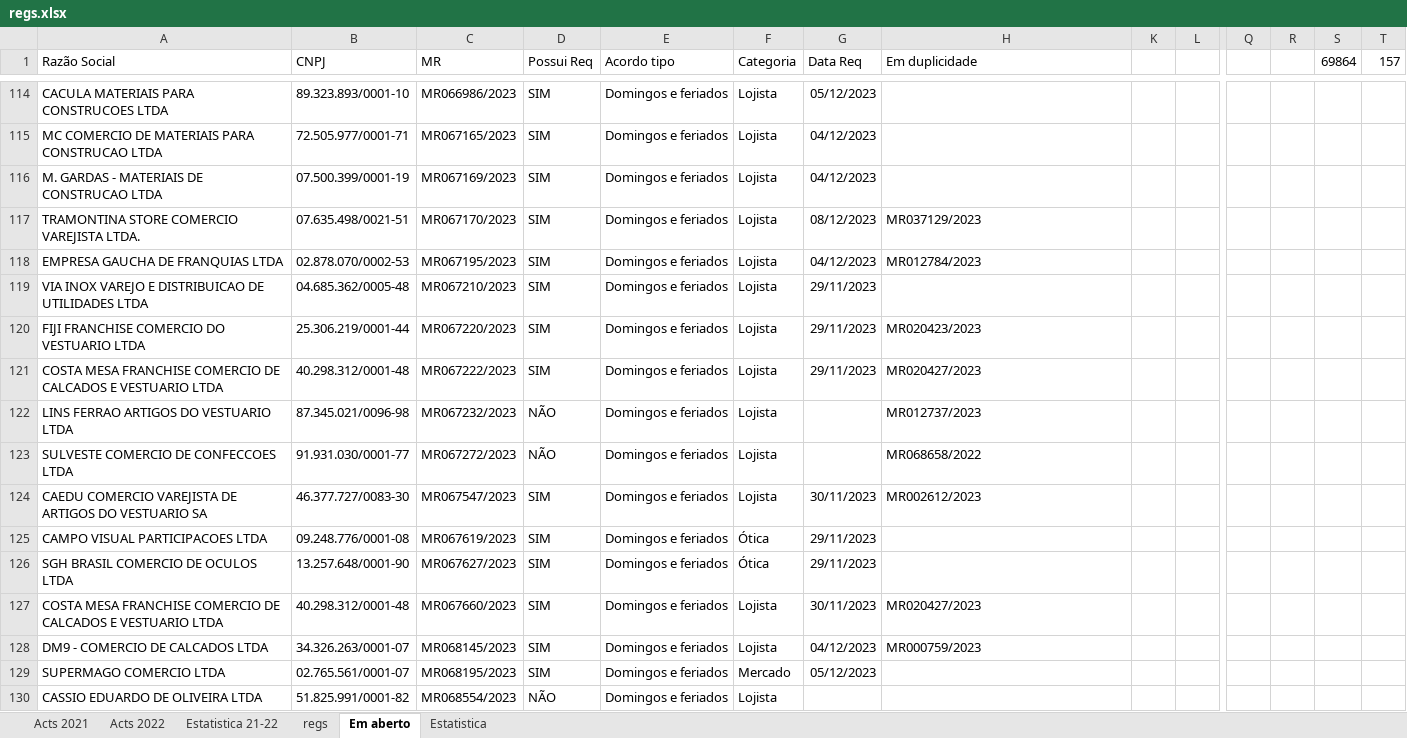
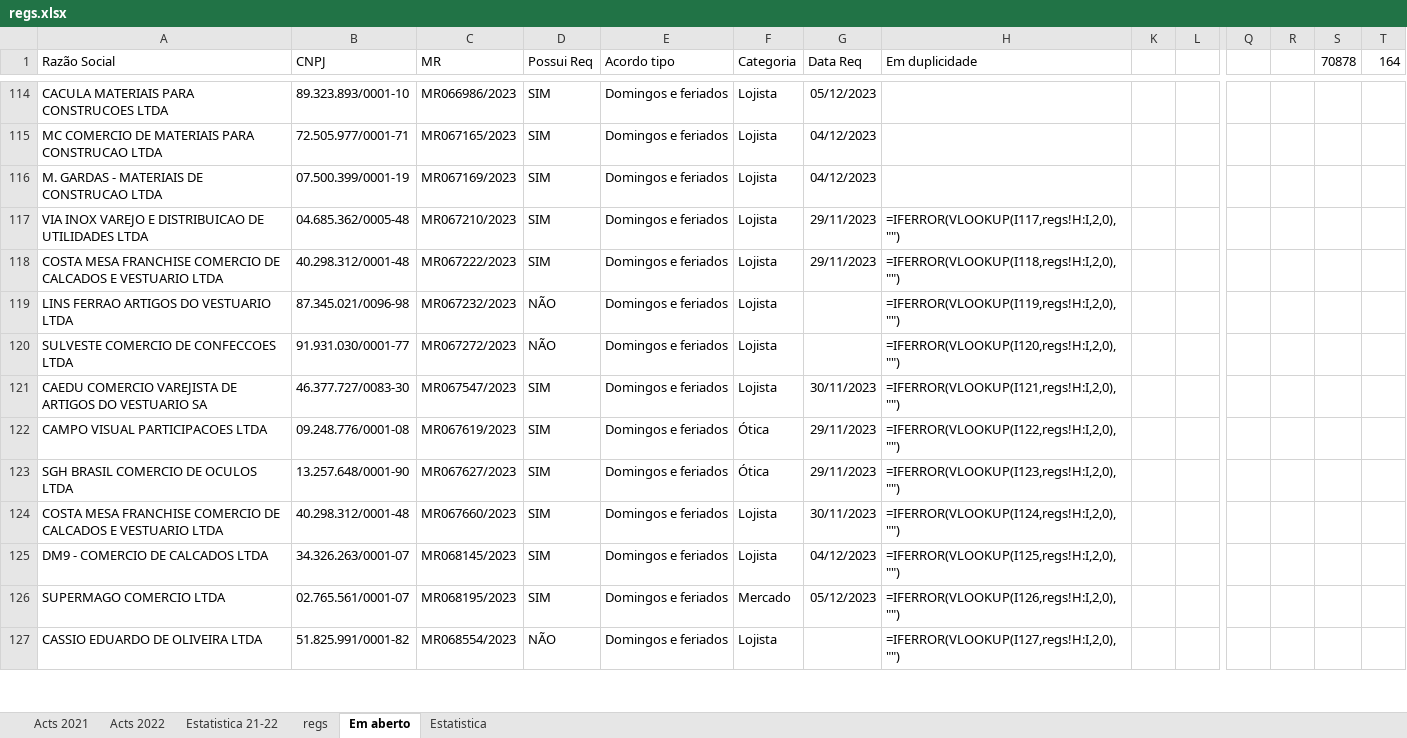
Before and after one commit to HlDANN/actsdist, an Excel workbook: regs.xlsx, sheet Em aberto, drawn as a sheet; only a part is shown, gaps mark what is left out; values as stored, in another font and other column widths than the file's, no borders; formulas without a stored value are shown as written; conditional formats not drawn; removed rows and columns are numbered as before the commit, all else as after; rows hold the shown columns only; the diff covers the shown part only; the diff names each change by its address in the sheet, - before the commit and + after, or states it on an @@ line.

```diff
--- a/regs.xlsx (sheet Em aberto)
+++ b/regs.xlsx (sheet Em aberto)
-S1: 69864
+S1: 70878
-T1: 157
+T1: 164
-row 117: TRAMONTINA STORE COMERCIO VAREJISTA LTDA. | 07.635.498/0021-51 | MR067170/2023 | SIM | Domingos e feriados | Lojista | 08/12/2023 | MR037129/2023
-row 118: EMPRESA GAUCHA DE FRANQUIAS LTDA | 02.878.070/0002-53 | MR067195/2023 | SIM | Domingos e feriados | Lojista | 04/12/2023 | MR012784/2023
-H117 (Em duplicidade): (empty)
+H117 (Em duplicidade): =IFERROR(VLOOKUP(I117,regs!H:I,2,0),"")
-row 120: FIJI FRANCHISE COMERCIO DO VESTUARIO LTDA | 25.306.219/0001-44 | MR067220/2023 | SIM | Domingos e feriados | Lojista | 29/11/2023 | MR020423/2023
-H118 (Em duplicidade): MR020427/2023
+H118 (Em duplicidade): =IFERROR(VLOOKUP(I118,regs!H:I,2,0),"")
-H119 (Em duplicidade): MR012737/2023
+H119 (Em duplicidade): =IFERROR(VLOOKUP(I119,regs!H:I,2,0),"")
-H120 (Em duplicidade): MR068658/2022
+H120 (Em duplicidade): =IFERROR(VLOOKUP(I120,regs!H:I,2,0),"")
-H121 (Em duplicidade): MR002612/2023
+H121 (Em duplicidade): =IFERROR(VLOOKUP(I121,regs!H:I,2,0),"")
-H122 (Em duplicidade): (empty)
+H122 (Em duplicidade): =IFERROR(VLOOKUP(I122,regs!H:I,2,0),"")
-H123 (Em duplicidade): (empty)
+H123 (Em duplicidade): =IFERROR(VLOOKUP(I123,regs!H:I,2,0),"")
-H124 (Em duplicidade): MR020427/2023
+H124 (Em duplicidade): =IFERROR(VLOOKUP(I124,regs!H:I,2,0),"")
-H125 (Em duplicidade): MR000759/2023
+H125 (Em duplicidade): =IFERROR(VLOOKUP(I125,regs!H:I,2,0),"")
-H126 (Em duplicidade): (empty)
+H126 (Em duplicidade): =IFERROR(VLOOKUP(I126,regs!H:I,2,0),"")
-H127 (Em duplicidade): (empty)
+H127 (Em duplicidade): =IFERROR(VLOOKUP(I127,regs!H:I,2,0),"")
```
Also changed, not shown: 17 added rows, 13 removed rows and 155 edited cells elsewhere in this sheet, sheet regs, sheet Acts 2021, sheet Estatistica, hidden cells, charts or pictures, 1 other file.
